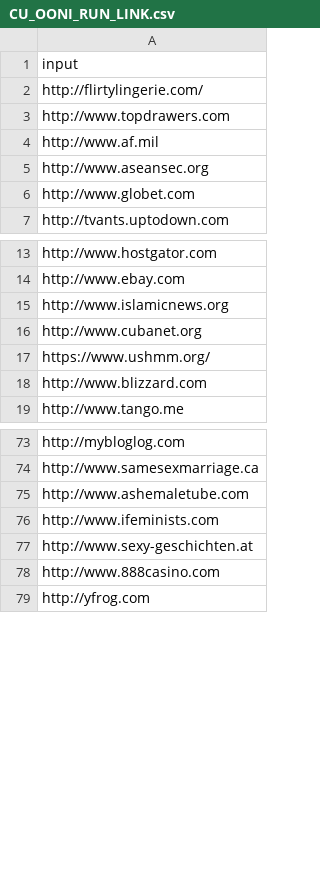
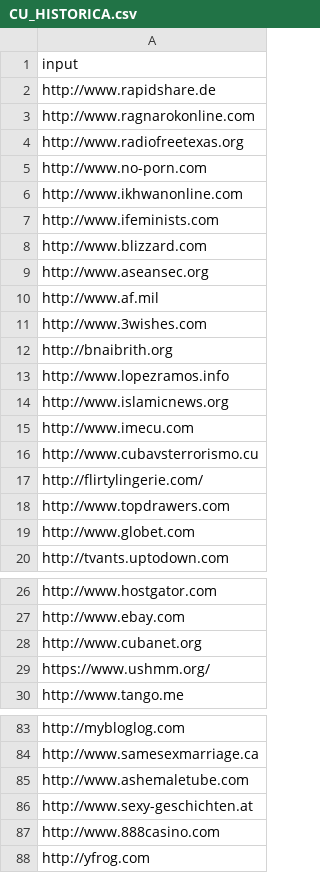
Before and after one commit to RobottiFranco/Listas-personalizadas-proyecto-de-investigacion-DNS, a CSV file: Listas_de_OONI_historicas/CU_HISTORICA.csv (was historicos/CU_OONI_RUN_LINK.csv), drawn as a sheet; only a part is shown, gaps mark what is left out; the diff covers the shown part only.

```diff
--- a/historicos/CU_OONI_RUN_LINK.csv
+++ b/Listas_de_OONI_historicas/CU_HISTORICA.csv
@@ -1,6 +1,19 @@
 input
+http://www.rapidshare.de
+http://www.ragnarokonline.com
+http://www.radiofreetexas.org
+http://www.no-porn.com
+http://www.ikhwanonline.com
+http://www.ifeminists.com
+http://www.blizzard.com
+http://www.aseansec.org
+http://www.af.mil
+http://www.3wishes.com
+http://bnaibrith.org
+http://www.lopezramos.info
+http://www.islamicnews.org
+http://www.imecu.com
+http://www.cubavsterrorismo.cu
 http://flirtylingerie.com/
 http://www.topdrawers.com
-http://www.af.mil
-http://www.aseansec.org
 http://www.globet.com
@@ -14,6 +27,4 @@ http://www.hostgator.com
 http://www.ebay.com
-http://www.islamicnews.org
 http://www.cubanet.org
 https://www.ushmm.org/
-http://www.blizzard.com
 http://www.tango.me
@@ -75,3 +85,2 @@ http://www.samesexmarriage.ca
 http://www.ashemaletube.com
-http://www.ifeminists.com
 http://www.sexy-geschichten.at
```
Also changed, not shown: 45 added rows, 18 removed rows, 14 moved rows and 12 edited cells elsewhere in this file, Listas_de_OONI_historicas/AR_HISTORICA.csv, 35 other files.
